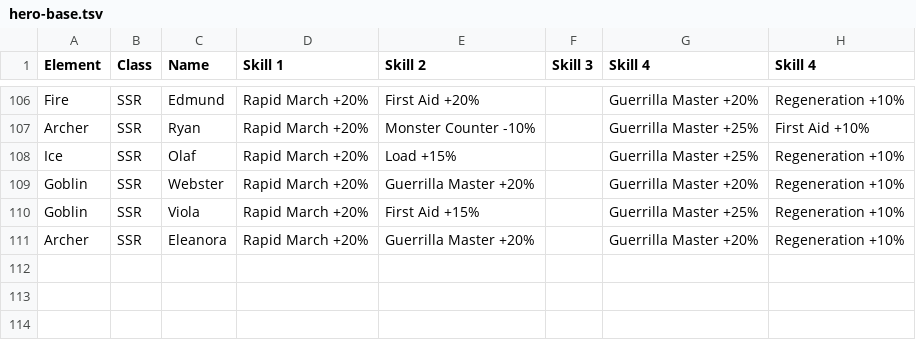
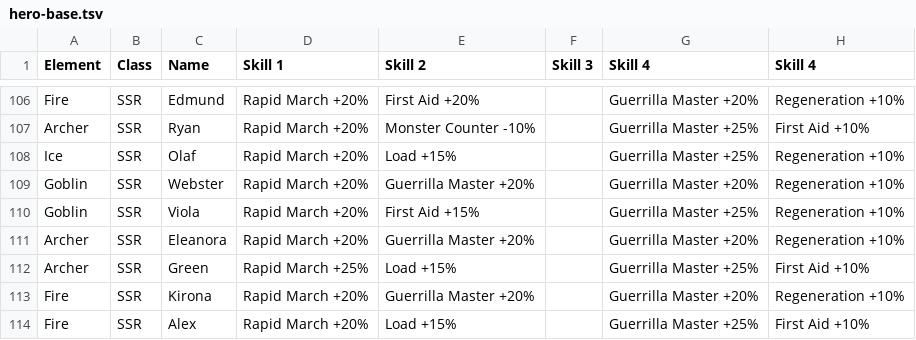
Before and after one commit to nefarious-kitsune/kg, a TSV file: data/heroes/hero-base.tsv, drawn as a sheet; only a part is shown, gaps mark what is left out.

Commit message:
add hero stats

```diff
--- a/data/heroes/hero-base.tsv
+++ b/data/heroes/hero-base.tsv
@@ -111 +111,4 @@ Goblin	SSR	Viola	Rapid March +20%	First Aid +15%		Guerrilla Master +25%	Regenera
 Archer	SSR	Eleanora	Rapid March +20%	Guerrilla Master +20%		Guerrilla Master +20%	Regeneration +10%
+Archer	SSR	Green	Rapid March +25%	Load +15%		Guerrilla Master +25%	First Aid +10%
+Fire	SSR	Kirona	Rapid March +20%	Guerrilla Master +20%		Guerrilla Master +20%	Regeneration +10%
+Fire	SSR	Alex	Rapid March +20%	Load +15%		Guerrilla Master +25%	First Aid +10%
```
Also changed, not shown: docs/heroes/hero-rating.tsv, docs/heroes/hero-skills.tsv, 2 other files.
